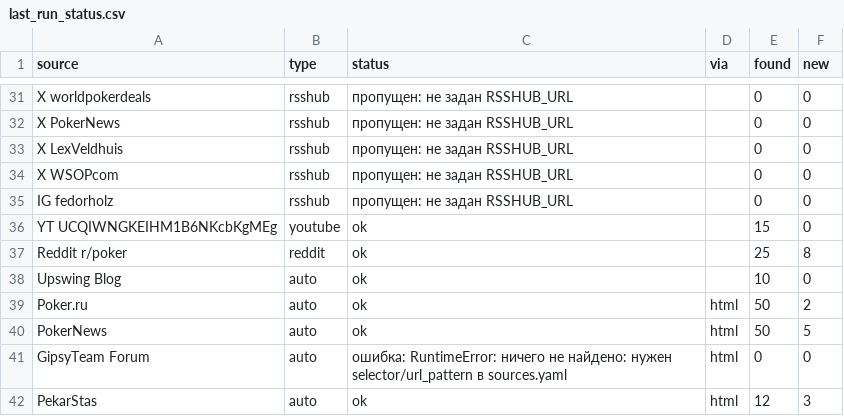
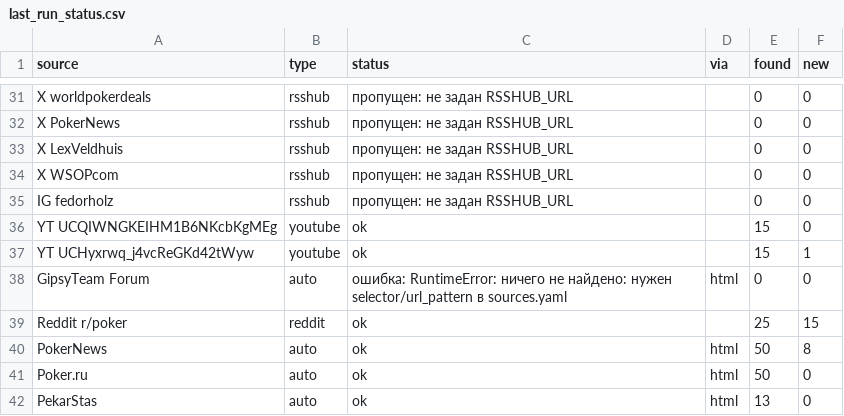
Before and after one commit to marta702/pokeroff-news, a CSV file: out/last_run_status.csv, drawn as a sheet; only a part is shown, gaps mark what is left out; the diff covers the shown part only.

```diff
--- a/out/last_run_status.csv
+++ b/out/last_run_status.csv
@@ -36,7 +36,7 @@ IG fedorholz,rsshub,пропущен: не задан RSSHUB_URL,,0,0
 YT UCQIWNGKEIHM1B6NKcbKgMEg,youtube,ok,,15,0
-Reddit r/poker,reddit,ok,,25,8
-Upswing Blog,auto,ok,,10,0
-Poker.ru,auto,ok,html,50,2
-PokerNews,auto,ok,html,50,5
+YT UCHyxrwq_j4vcReGKd42tWyw,youtube,ok,,15,1
 GipsyTeam Forum,auto,ошибка: RuntimeError: ничего не найдено: нужен selector/url_pattern в sources.yaml,html,0,0
-PekarStas,auto,ok,html,12,3
+Reddit r/poker,reddit,ok,,25,15
+PokerNews,auto,ok,html,50,8
+Poker.ru,auto,ok,html,50,0
+PekarStas,auto,ok,html,13,0
```
Also changed, not shown: 2 added rows, 3 removed rows, 3 moved rows and 9 edited cells elsewhere in this file, 2 other files.
